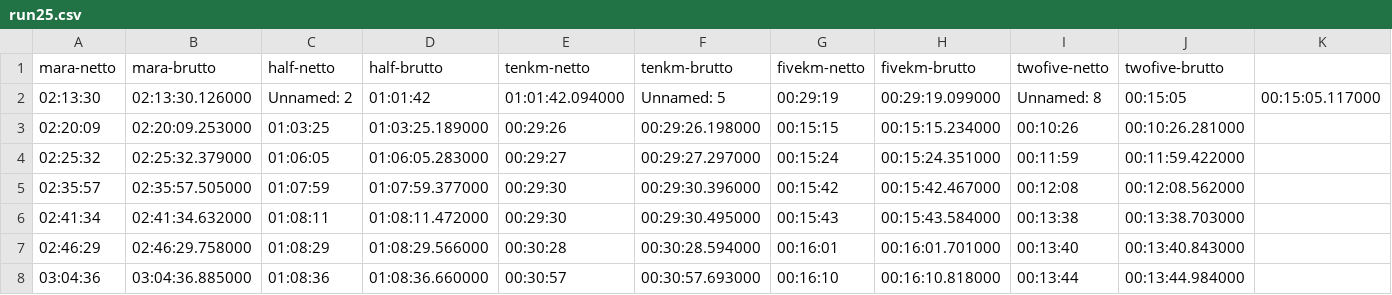
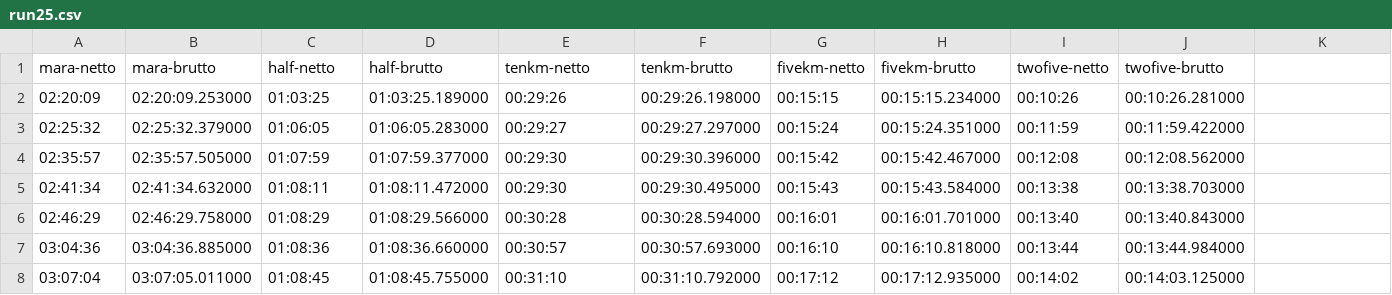
Before and after one commit to SandroSchmidt/melmara25, a CSV file: runnerdata/run25.csv, drawn as a sheet; only a part is shown; the shorter side is filled out with more unchanged rows; rows hold the shown columns only; the diff names each change by its address in the sheet, - before the commit and + after, or states it on an @@ line.

```diff
--- a/runnerdata/run25.csv
+++ b/runnerdata/run25.csv
-row 2: 02:13:30 | 02:13:30.126000 | Unnamed: 2 | 01:01:42 | 01:01:42.094000 | Unnamed: 5 | 00:29:19 | 00:29:19.099000 | Unnamed: 8 | 00:15:05 | 00:15:05.117000
```
Also changed, not shown: 4 other files.
